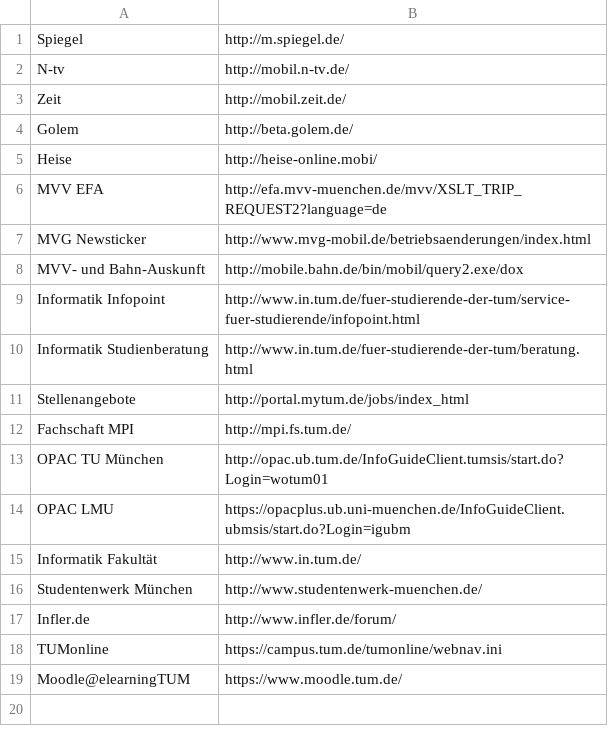
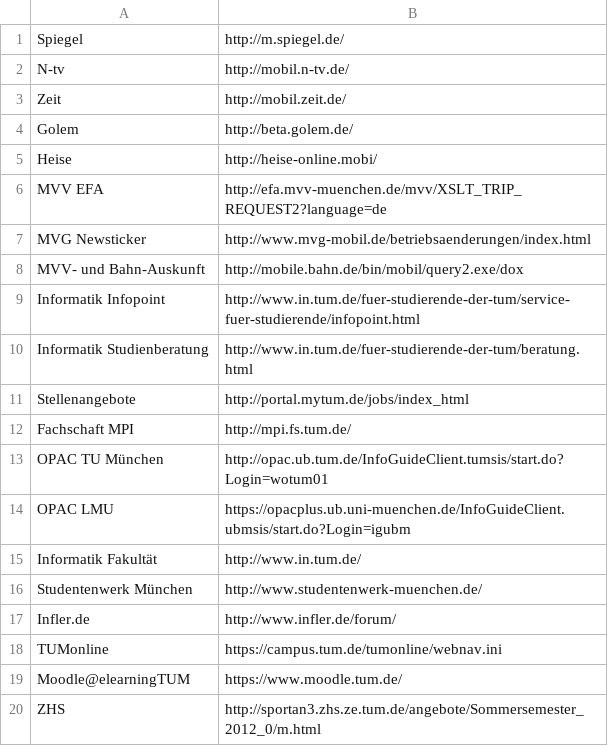
Before and after one commit to vasylja/new-campus-app, a CSV file: TUM-Campus-App/assets/links.csv, drawn as a sheet; the diff names each change by its address in the sheet, - before the commit and + after, or states it on an @@ line.

```diff
--- a/TUM-Campus-App/assets/links.csv
+++ b/TUM-Campus-App/assets/links.csv
+row 20: ZHS | http://sportan3.zhs.ze.tum.de/angebote/Sommersemester_2012_0/m.html
```
Also changed, not shown: TUM-Campus-App/assets/feeds.csv, TUM-Campus-App/assets/locations.csv, 5 other files.
